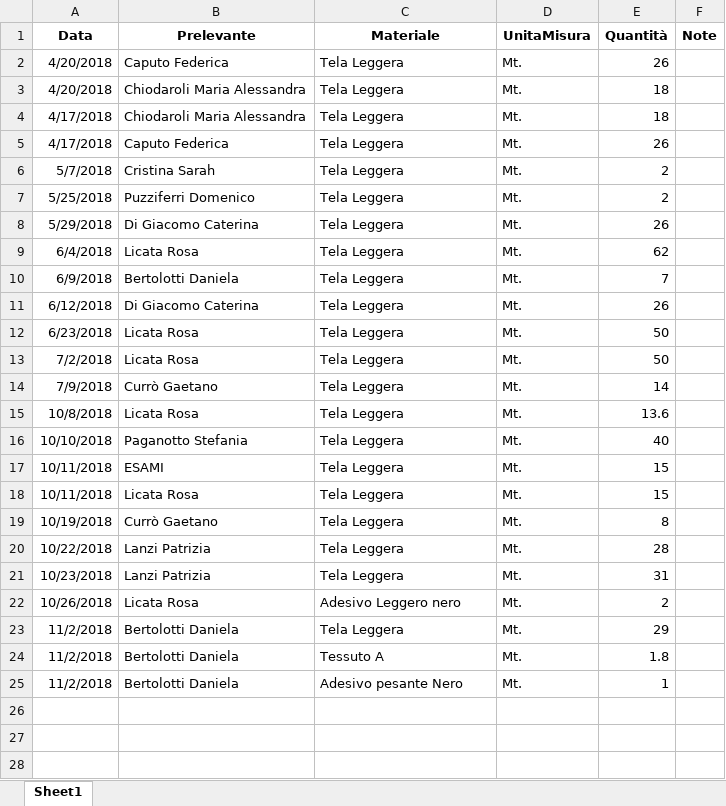
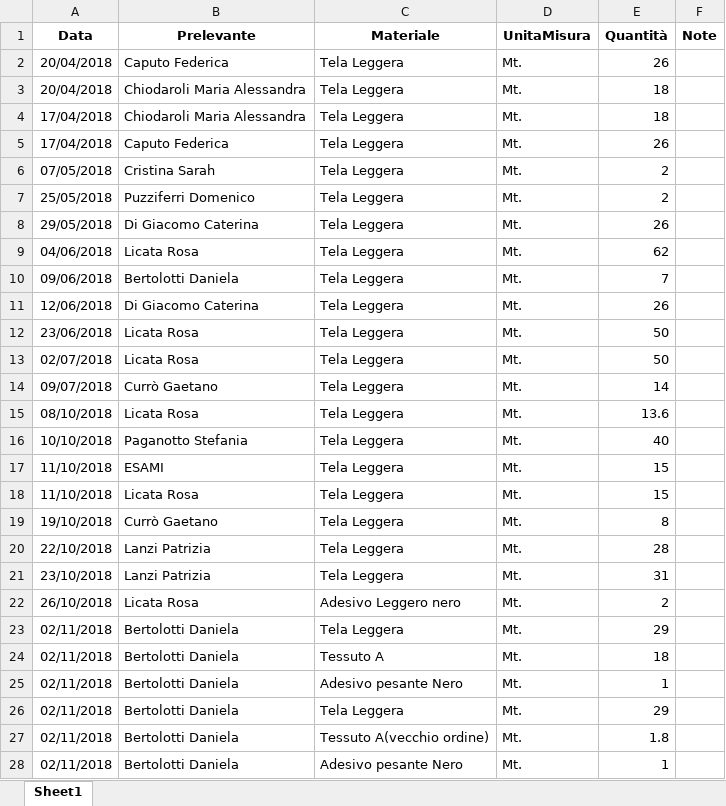
Before and after one commit to magazzino/deposito, an Excel workbook: prelievi.xlsx, sheet Sheet1, drawn as a sheet; only a part is shown; values as stored, in another font and other column widths than the file's, no borders; addresses are those after the commit; the diff covers the shown part only; the diff names each change by its address in the sheet, - before the commit and + after, or states it on an @@ line.

```diff
--- a/prelievi.xlsx (sheet Sheet1)
+++ b/prelievi.xlsx (sheet Sheet1)
-A2:A3 (Data): 4/20/2018
+A2:A3 (Data): 20/04/2018
-A4:A5 (Data): 4/17/2018
+A4:A5 (Data): 17/04/2018
-A6 (Data): 5/7/2018
+A6 (Data): 07/05/2018
-A7 (Data): 5/25/2018
+A7 (Data): 25/05/2018
-A8 (Data): 5/29/2018
+A8 (Data): 29/05/2018
-A9 (Data): 6/4/2018
+A9 (Data): 04/06/2018
-A10 (Data): 6/9/2018
+A10 (Data): 09/06/2018
-A11 (Data): 6/12/2018
+A11 (Data): 12/06/2018
-A12 (Data): 6/23/2018
+A12 (Data): 23/06/2018
-A13 (Data): 7/2/2018
+A13 (Data): 02/07/2018
-A14 (Data): 7/9/2018
+A14 (Data): 09/07/2018
-A15 (Data): 10/8/2018
+A15 (Data): 08/10/2018
-A17:A18 (Data): 10/11/2018
+A17:A18 (Data): 11/10/2018
-A19 (Data): 10/19/2018
+A19 (Data): 19/10/2018
-A20 (Data): 10/22/2018
+A20 (Data): 22/10/2018
-A21 (Data): 10/23/2018
+A21 (Data): 23/10/2018
-A22 (Data): 10/26/2018
+A22 (Data): 26/10/2018
-A23 (Data): 11/2/2018
+A23 (Data): 02/11/2018
+row 24: 02/11/2018 | Bertolotti Daniela | Tessuto A | Mt. | 18
+row 25: 02/11/2018 | Bertolotti Daniela | Adesivo pesante Nero | Mt. | 1
+row 26: 02/11/2018 | Bertolotti Daniela | Tela Leggera | Mt. | 29
-A27:A28 (Data): 11/2/2018
+A27:A28 (Data): 02/11/2018
-C27 (Materiale): Tessuto A
+C27 (Materiale): Tessuto A(vecchio ordine)
```
Also changed, not shown: 9 added rows elsewhere in this sheet, magazzino2018.xlsx, 2 other files.
